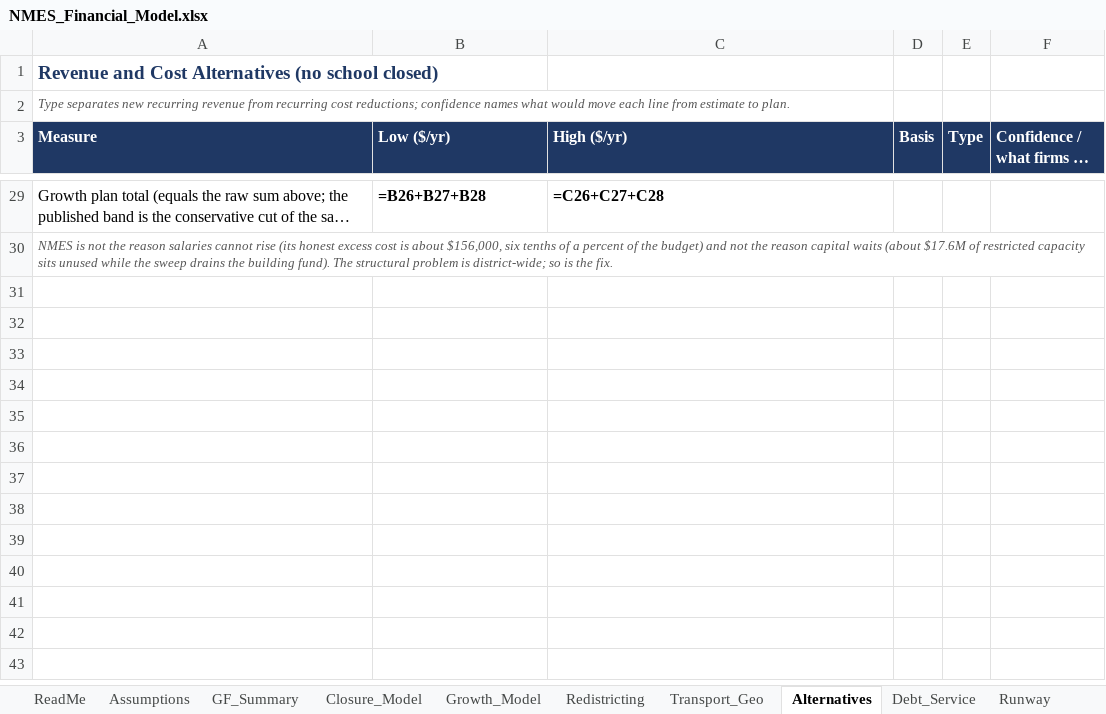
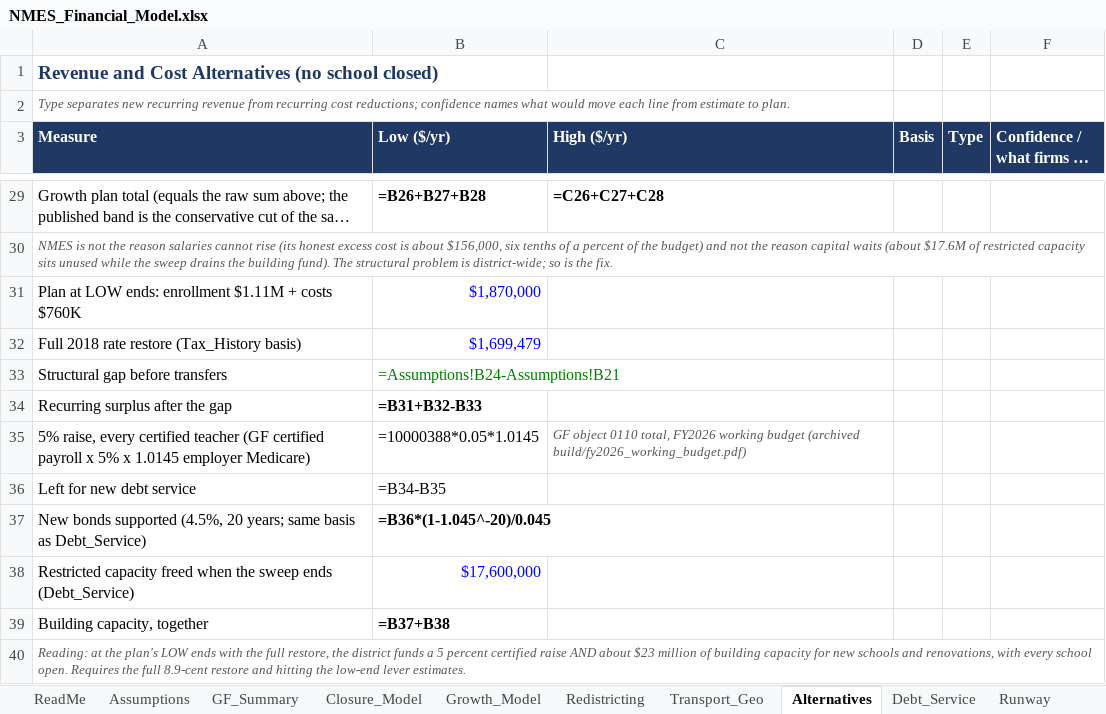
Before and after one commit to ryanuspsagm/SaveNMES, an Excel workbook: NMES_Financial_Model.xlsx, sheet Alternatives, drawn as a sheet; only a part is shown, gaps mark what is left out; long unchanged cells end in …; values as stored, in another font and other column widths than the file's, no borders; formulas without a stored value are shown as written; the diff names each change by its address in the sheet, - before the commit and + after, or states it on an @@ line.

```diff
--- a/NMES_Financial_Model.xlsx (sheet Alternatives)
+++ b/NMES_Financial_Model.xlsx (sheet Alternatives)
+row 31: Plan at LOW ends: enrollment $1.11M + costs $760K | $1,870,000
+row 32: Full 2018 rate restore (Tax_History basis) | $1,699,479
+row 33: Structural gap before transfers | =Assumptions!B24-Assumptions!B21
+row 34: Recurring surplus after the gap | =B31+B32-B33
+row 35: 5% raise, every certified teacher (GF certified payroll x 5% x 1.0145 employer Medicare) | =10000388*0.05*1.0145 | GF object 0110 total, FY2026 working budget (archived build/fy2026_working_budget.pdf)
+row 36: Left for new debt service | =B34-B35
+row 37: New bonds supported (4.5%, 20 years; same basis as Debt_Service) | =B36*(1-1.045^-20)/0.045
+row 38: Restricted capacity freed when the sweep ends (Debt_Service) | $17,600,000
+row 39: Building capacity, together | =B37+B38
+row 40: Reading: at the plan's LOW ends with the full restore, the district funds a 5 percent certified raise AND about $23 million of building capacity for new schools and renovations, with every school open. Requires the full 8.9-cent restore and hitting the low-end lever estimates.
```
Also changed, not shown: 8 other files.
